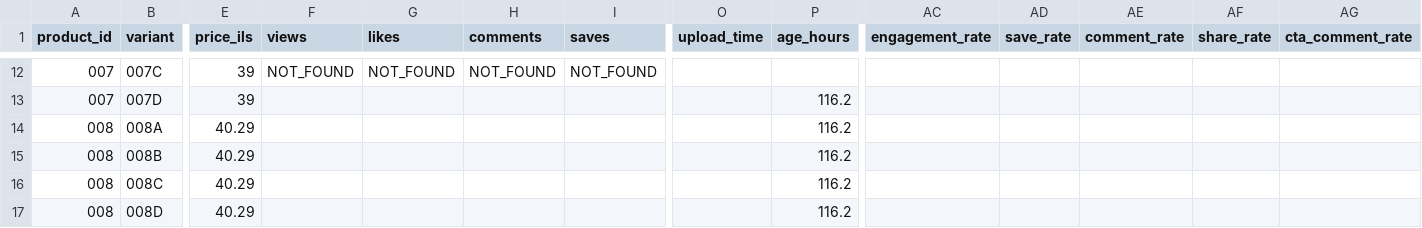
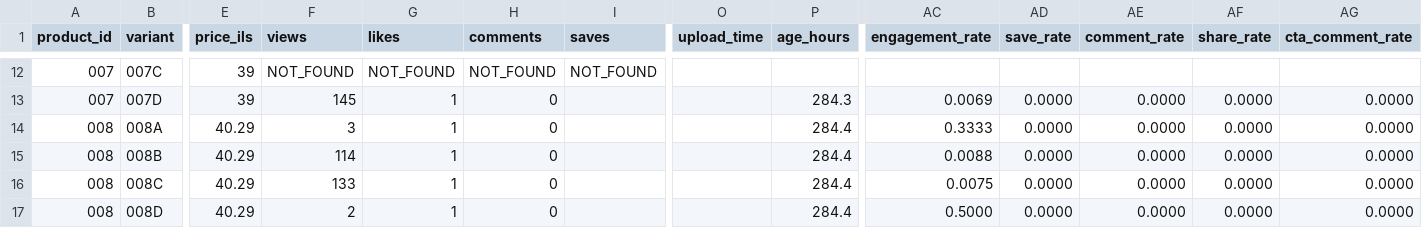
Before and after one commit to lilachm1/Tik-Tok, a CSV file: data/video_results.csv, drawn as a sheet; only a part is shown, gaps mark what is left out; the diff covers the shown part only; the diff names each change by its address in the sheet, - before the commit and + after, or states it on an @@ line.

```diff
--- a/data/video_results.csv
+++ b/data/video_results.csv
-F13 (views): (empty)
+F13 (views): 145
-G13:G17 (likes): (empty)
+G13:G17 (likes): 1
-H13:H17 (comments): (empty)
+H13:H17 (comments): 0
-P13 (age_hours): 116.2
+P13 (age_hours): 284.3
-AC13 (engagement_rate): (empty)
+AC13 (engagement_rate): 0.0069
-AD13:AD17 (save_rate): (empty)
+AD13:AD17 (save_rate): 0.0000
-AE13:AE17 (comment_rate): (empty)
+AE13:AE17 (comment_rate): 0.0000
-AF13:AF17 (share_rate): (empty)
+AF13:AF17 (share_rate): 0.0000
-AG13:AG17 (cta_comment_rate): (empty)
+AG13:AG17 (cta_comment_rate): 0.0000
-F14 (views): (empty)
+F14 (views): 3
-P14:P17 (age_hours): 116.2
+P14:P17 (age_hours): 284.4
-AC14 (engagement_rate): (empty)
+AC14 (engagement_rate): 0.3333
-F15 (views): (empty)
+F15 (views): 114
-AC15 (engagement_rate): (empty)
+AC15 (engagement_rate): 0.0088
-F16 (views): (empty)
+F16 (views): 133
-AC16 (engagement_rate): (empty)
+AC16 (engagement_rate): 0.0075
-F17 (views): (empty)
+F17 (views): 2
-AC17 (engagement_rate): (empty)
+AC17 (engagement_rate): 0.5000
```
Also changed, not shown: 139 edited cells elsewhere in this file, 14 other files.
